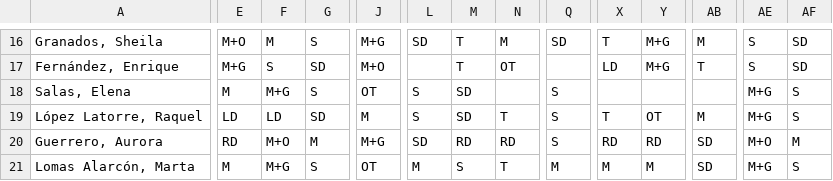
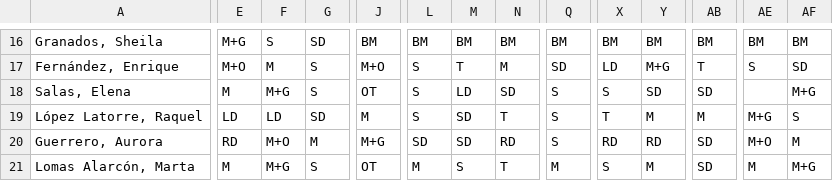
Before and after one commit to cjgaland/Web-Urgencias, a CSV file: Cuadrantes/data/cuadrantes/2026-03.csv, drawn as a sheet; only a part is shown, gaps mark what is left out; the diff covers the shown part only; the diff names each change by its address in the sheet, - before the commit and + after, or states it on an @@ line.

```diff
--- a/Cuadrantes/data/cuadrantes/2026-03.csv
+++ b/Cuadrantes/data/cuadrantes/2026-03.csv
-E16: M+O
+E16: M+G
-F16: M
+F16: S
-G16: S
+G16: SD
-J16: M+G
+J16: BM
-L16: SD
+L16: BM
-M16: T
+M16: BM
-N16: M
+N16: BM
-Q16: SD
+Q16: BM
-X16: T
+X16: BM
-Y16: M+G
+Y16: BM
-AB16: M
+AB16: BM
-AE16: S
+AE16: BM
-AF16: SD
+AF16: BM
-E17: M+G
+E17: M+O
-F17: S
+F17: M
-G17: SD
+G17: S
-L17: (empty)
+L17: S
-N17: OT
+N17: M
-Q17: (empty)
+Q17: SD
-M18: SD
+M18: LD
-N18: (empty)
+N18: SD
-X18: (empty)
+X18: S
-Y18: (empty)
+Y18: SD
-AB18: (empty)
+AB18: SD
-AE18: M+G
+AE18: (empty)
-AF18: S
+AF18: M+G
-Y19: OT
+Y19: M
-M20: RD
+M20: SD
-X21: M
+X21: S
-AE21: M+G
+AE21: M
-AF21: S
+AF21: M+G
```
Also changed, not shown: 85 edited cells elsewhere in this file.
